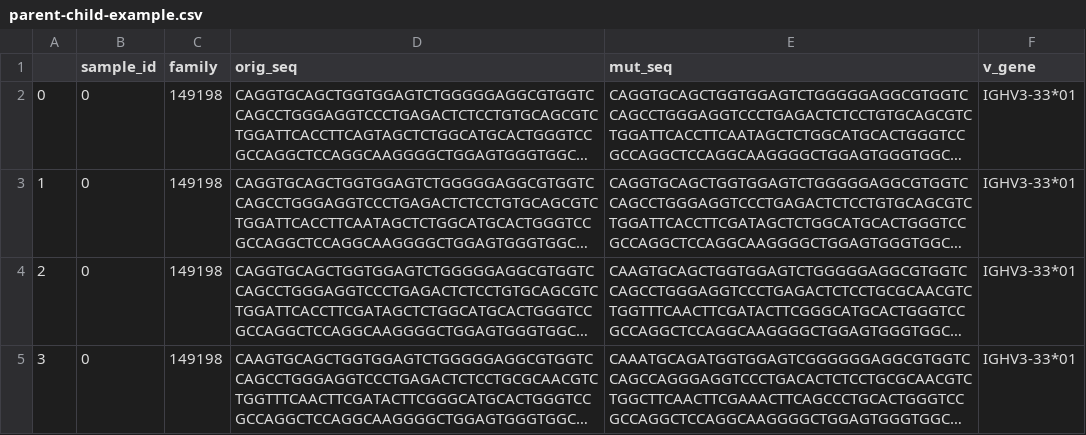
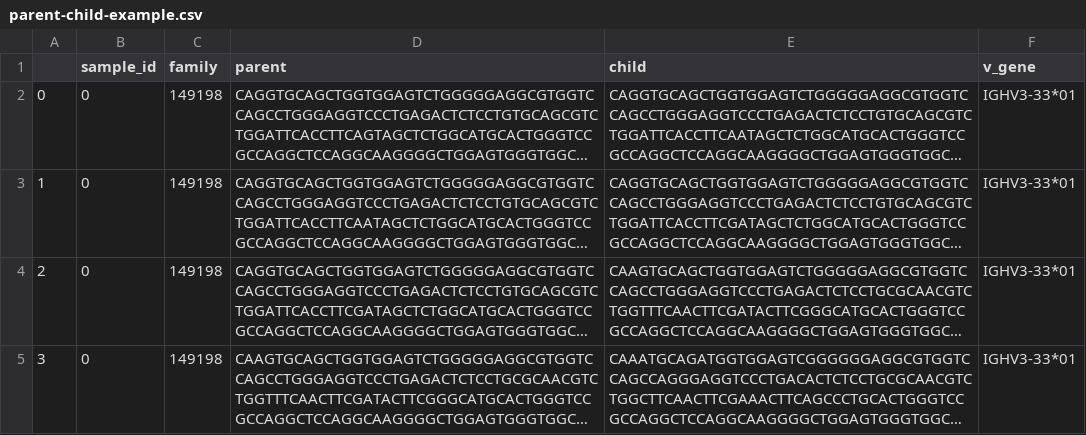
Before and after one commit to matsengrp/epam, a CSV file: data/parent-child-example.csv, drawn as a sheet; only a part is shown; long unchanged cells end in …; the diff names each change by its address in the sheet, - before the commit and + after, or states it on an @@ line.

Commit message:
standardize to parent/child naming

```diff
--- a/data/parent-child-example.csv
+++ b/data/parent-child-example.csv
-D1: orig_seq
+D1: parent
-E1: mut_seq
+E1: child
```
Also changed, not shown: data/eval-parent-child-example.csv, 2 other files.
